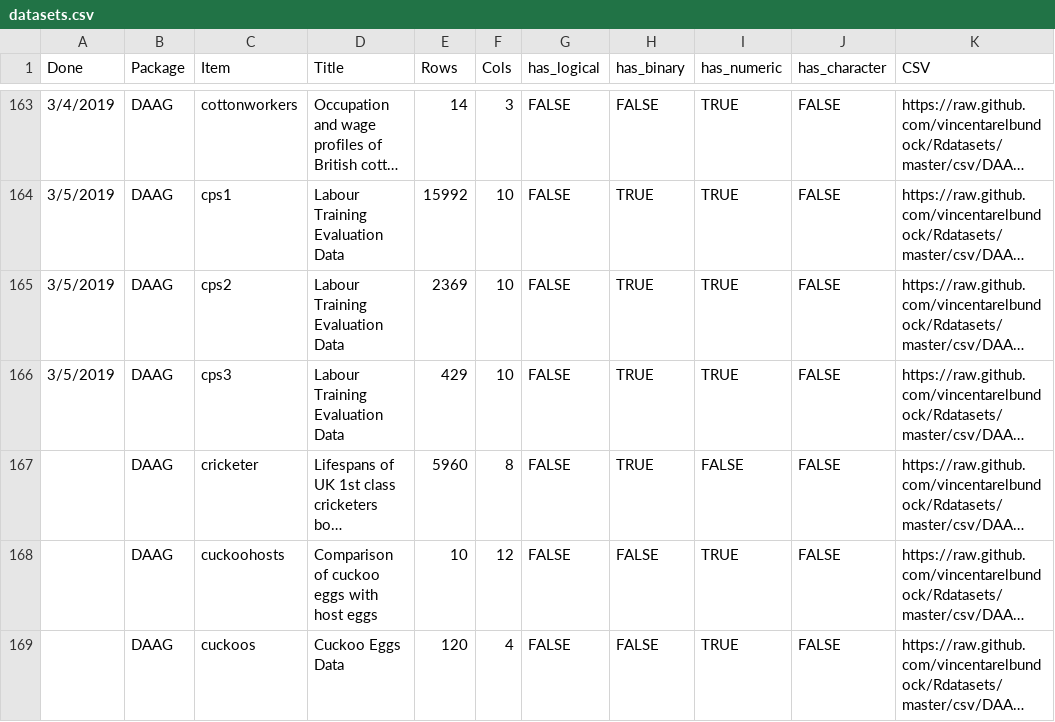
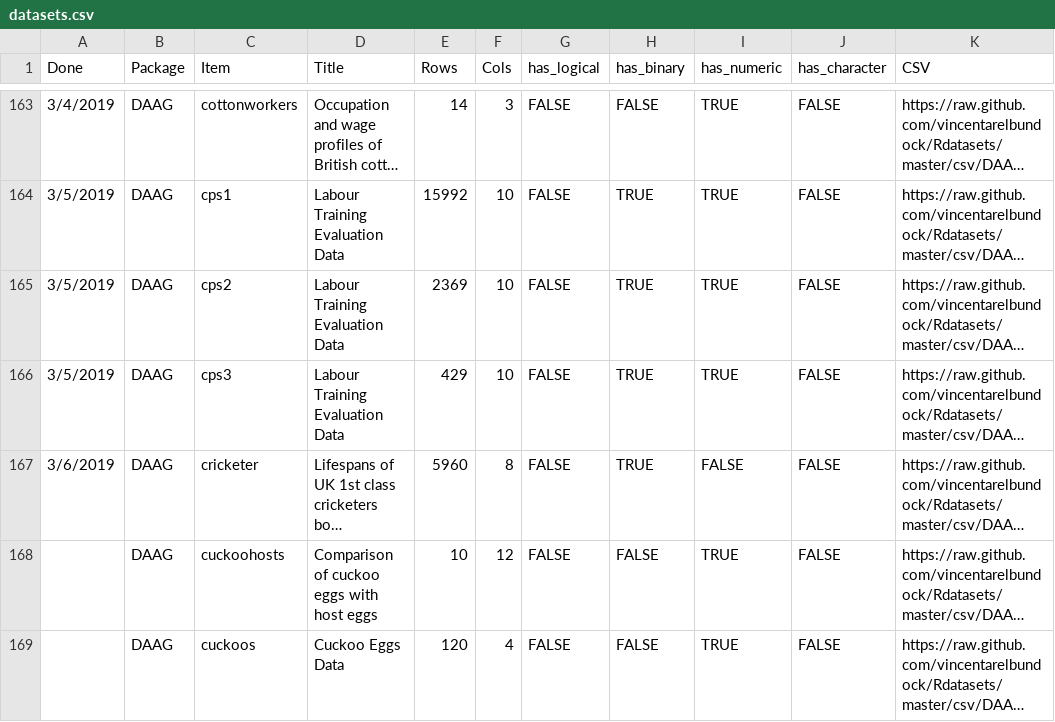
Before and after one commit to mikedelong/studious-train, a CSV file: documentation/datasets.csv, drawn as a sheet; only a part is shown, gaps mark what is left out; long unchanged cells end in …; the diff names each change by its address in the sheet, - before the commit and + after, or states it on an @@ line.

Commit message:
feature: marked DAAG/cricketer done today

```diff
--- a/documentation/datasets.csv
+++ b/documentation/datasets.csv
-A167 (Done): (empty)
+A167 (Done): 3/6/2019
```
